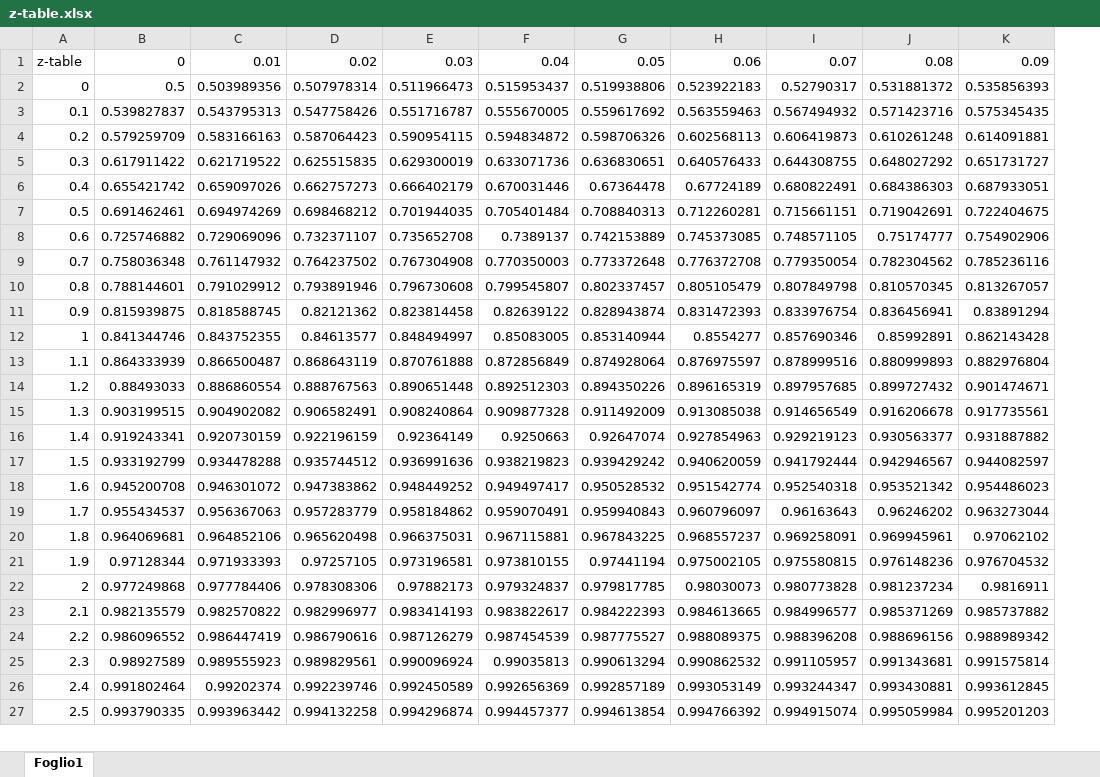
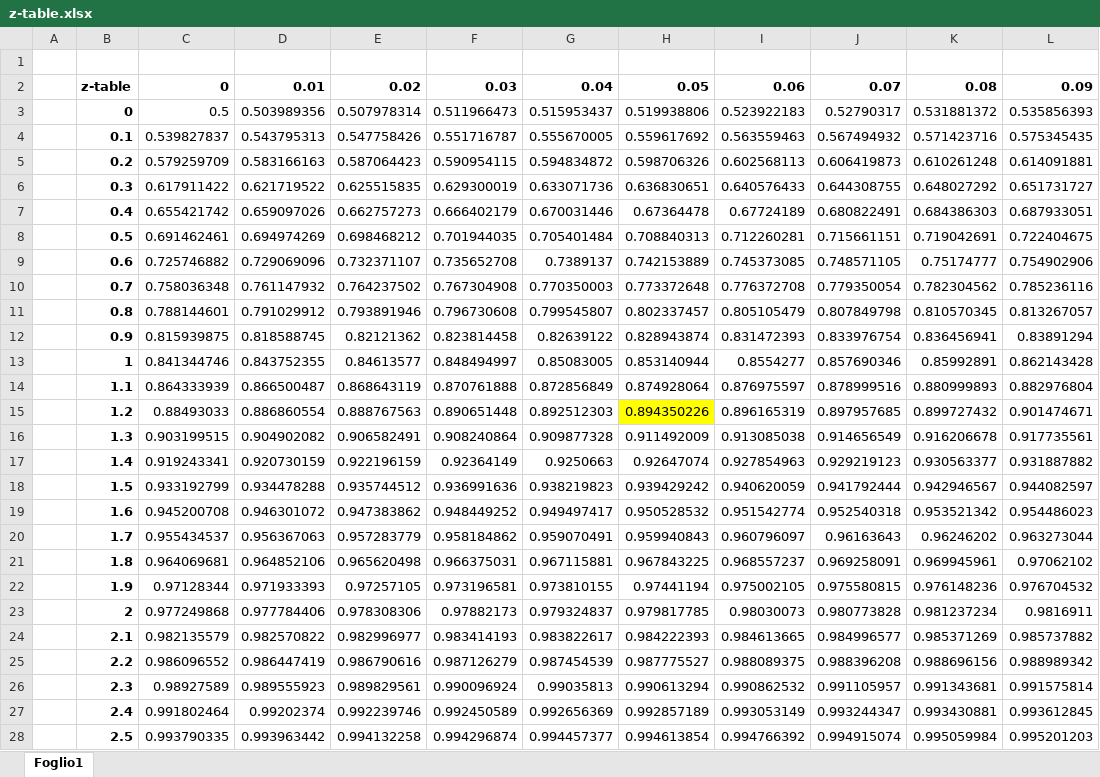
Before and after one commit to carloocchiena/the_statistics_handbook, an Excel workbook: z-table.xlsx, sheet Foglio1, drawn as a sheet; only a part is shown; values as stored, in another font and other column widths than the file's, no borders; addresses are those after the commit; the diff covers the shown part only; the diff names each change by its address in the sheet, - before the commit and + after, or states it on an @@ line.

Commit message:
Add files via upload

```diff
--- a/z-table.xlsx (sheet Foglio1)
+++ b/z-table.xlsx (sheet Foglio1)
+column A, empty
+row 1: (empty)
-B2:L2 bold: off
+B2:L2 bold: on
-B3:B28 bold: off
+B3:B28 bold: on
-H15 fill: none
+H15 fill: #FFFF00
```
Also changed, not shown: cell formats elsewhere in this sheet, formulas that keep their value.
